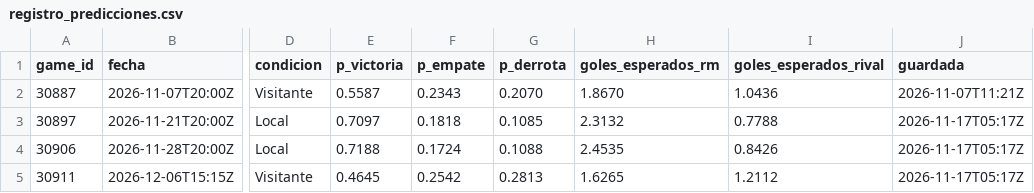
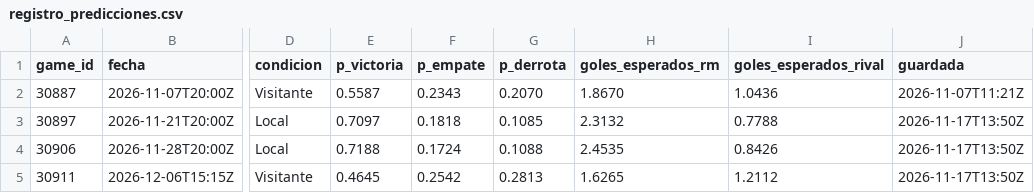
Before and after one commit to aluse33/madrid-analytics, a CSV file: web/src/data/registro_predicciones.csv, drawn as a sheet; only a part is shown, gaps mark what is left out; the diff names each change by its address in the sheet, - before the commit and + after, or states it on an @@ line.

```diff
--- a/web/src/data/registro_predicciones.csv
+++ b/web/src/data/registro_predicciones.csv
-J3:J5 (guardada): 2026-11-17T05:17Z
+J3:J5 (guardada): 2026-11-17T13:50Z
```
Also changed, not shown: 4 other files.
